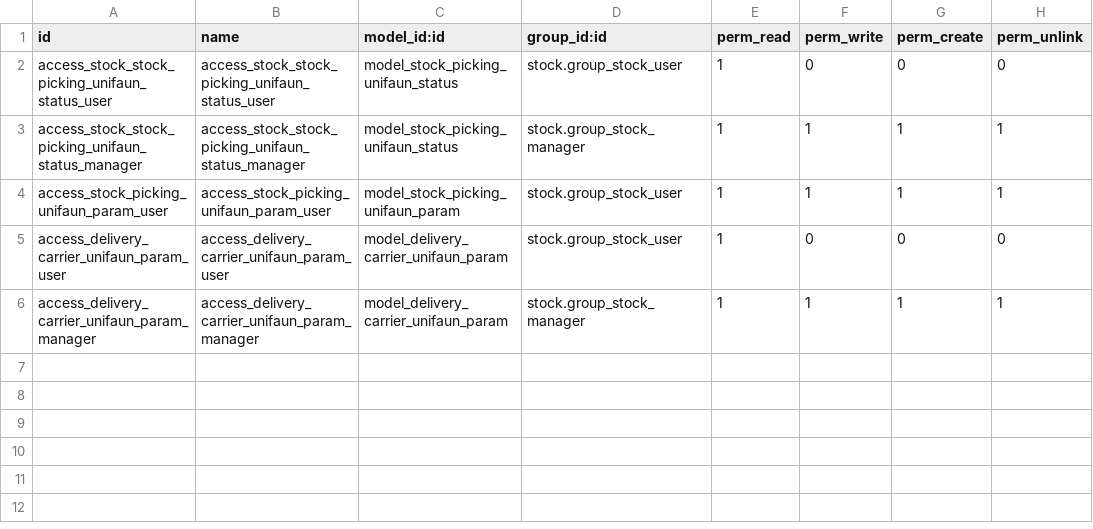
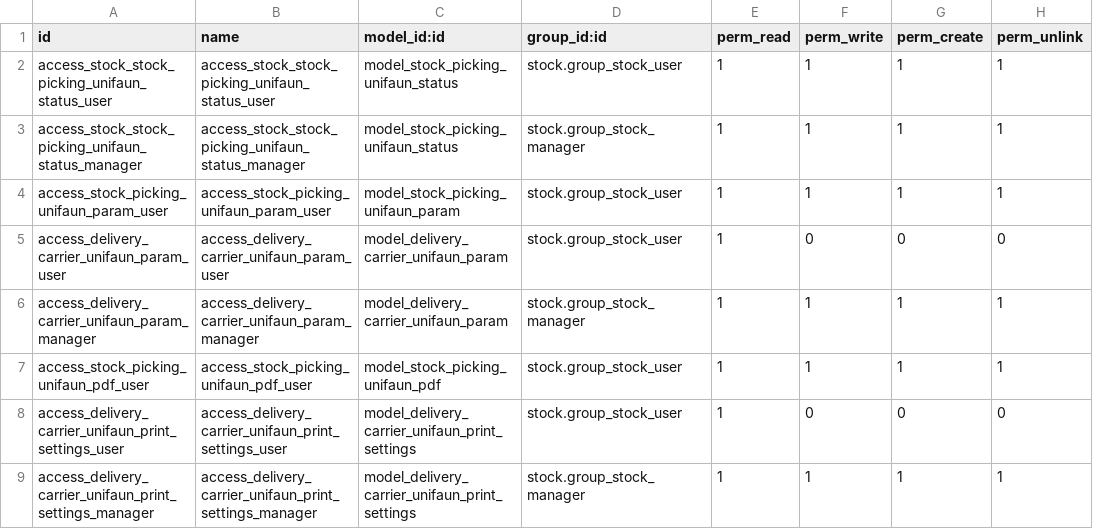
Before and after one commit to vertelab/odoo-delivery, a CSV file: delivery_unifaun_base/security/ir.model.access.csv, drawn as a sheet.

Commit message:
delivery_unifaun_base: Fixed button order_transport visibility

```diff
--- a/delivery_unifaun_base/security/ir.model.access.csv
+++ b/delivery_unifaun_base/security/ir.model.access.csv
@@ -1,3 +1,3 @@
 id,name,model_id:id,group_id:id,perm_read,perm_write,perm_create,perm_unlink
-access_stock_stock_picking_unifaun_status_user,access_stock_stock_picking_unifaun_status_user,model_stock_picking_unifaun_status,stock.group_stock_user,1,0,0,0
+access_stock_stock_picking_unifaun_status_user,access_stock_stock_picking_unifaun_status_user,model_stock_picking_unifaun_status,stock.group_stock_user,1,1,1,1
 access_stock_stock_picking_unifaun_status_manager,access_stock_stock_picking_unifaun_status_manager,model_stock_picking_unifaun_status,stock.group_stock_manager,1,1,1,1
@@ -6 +6,4 @@ access_delivery_carrier_unifaun_param_user,access_delivery_carrier_unifaun_param
 access_delivery_carrier_unifaun_param_manager,access_delivery_carrier_unifaun_param_manager,model_delivery_carrier_unifaun_param,stock.group_stock_manager,1,1,1,1
+access_stock_picking_unifaun_pdf_user,access_stock_picking_unifaun_pdf_user,model_stock_picking_unifaun_pdf,stock.group_stock_user,1,1,1,1
+access_delivery_carrier_unifaun_print_settings_user,access_delivery_carrier_unifaun_print_settings_user,model_delivery_carrier_unifaun_print_settings,stock.group_stock_user,1,0,0,0
+access_delivery_carrier_unifaun_print_settings_manager,access_delivery_carrier_unifaun_print_settings_manager,model_delivery_carrier_unifaun_print_settings,stock.group_stock_manager,1,1,1,1
```
Also changed, not shown: 2 other files.
